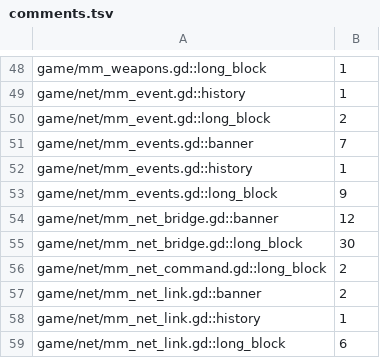
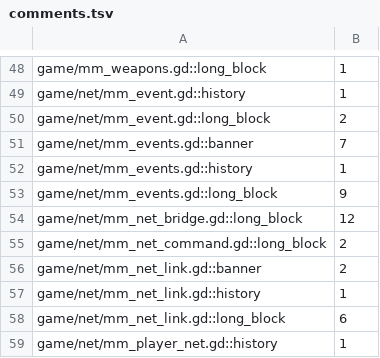
Before and after one commit to zees-games/game-murder-mystery, a TSV file: ci/efficiency/comments.tsv, drawn as a sheet; only a part is shown, gaps mark what is left out; the shorter side is filled out with more unchanged rows.

```diff
--- a/ci/efficiency/comments.tsv
+++ b/ci/efficiency/comments.tsv
@@ -53,4 +53,3 @@ game/net/mm_events.gd::history	1
 game/net/mm_events.gd::long_block	9
-game/net/mm_net_bridge.gd::banner	12
-game/net/mm_net_bridge.gd::long_block	30
+game/net/mm_net_bridge.gd::long_block	12
 game/net/mm_net_command.gd::long_block	2
```
Also changed, not shown: ci/efficiency/size.tsv, 12 other files.
